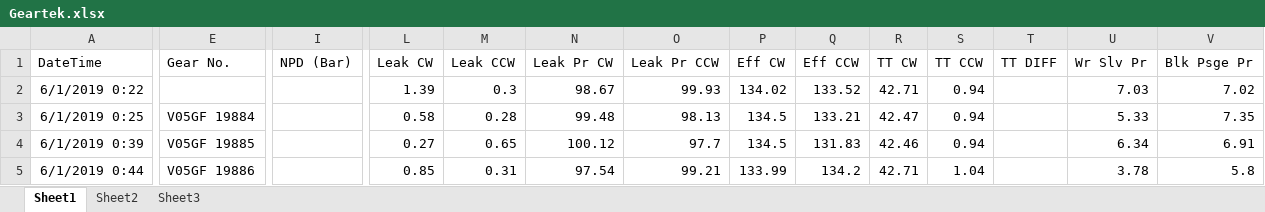
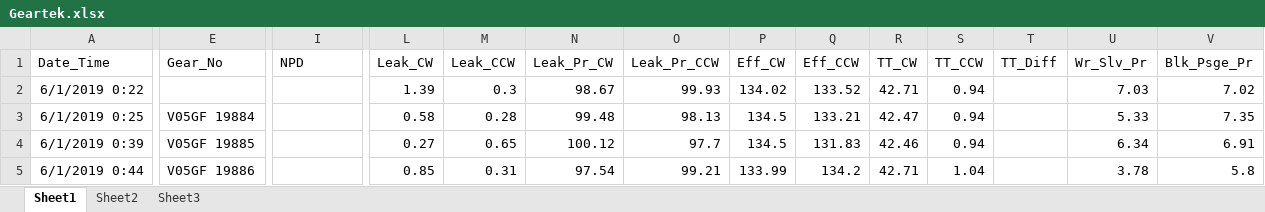
Before and after one commit to vedhav/iviewsense_beta, an Excel workbook: Geartek.xlsx, sheet Sheet1, drawn as a sheet; only a part is shown, gaps mark what is left out; values as stored, in another font and other column widths than the file's, no borders; the diff covers the shown part only; the diff names each change by its address in the sheet, - before the commit and + after, or states it on an @@ line.

```diff
--- a/Geartek.xlsx (sheet Sheet1)
+++ b/Geartek.xlsx (sheet Sheet1)
-A1: DateTime
+A1: Date_Time
-E1: Gear No.
+E1: Gear_No
-I1: NPD (Bar)
+I1: NPD
-L1: Leak CW
+L1: Leak_CW
-M1: Leak CCW
+M1: Leak_CCW
-N1: Leak Pr CW
+N1: Leak_Pr_CW
-O1: Leak Pr CCW
+O1: Leak_Pr_CCW
-P1: Eff CW
+P1: Eff_CW
-Q1: Eff CCW
+Q1: Eff_CCW
-R1: TT CW
+R1: TT_CW
-S1: TT CCW
+S1: TT_CCW
-T1: TT DIFF
+T1: TT_Diff
-U1: Wr Slv Pr
+U1: Wr_Slv_Pr
-V1: Blk Psge Pr
+V1: Blk_Psge_Pr
```
Also changed, not shown: 24 edited cells elsewhere in this sheet, 5 other files.
